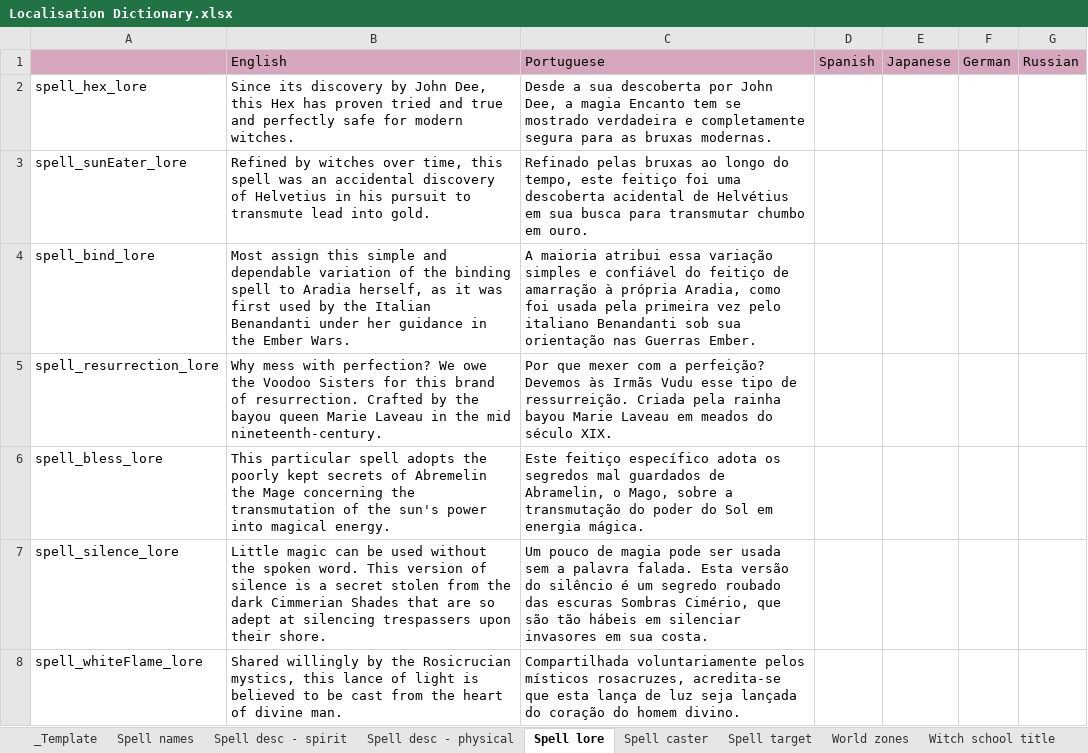
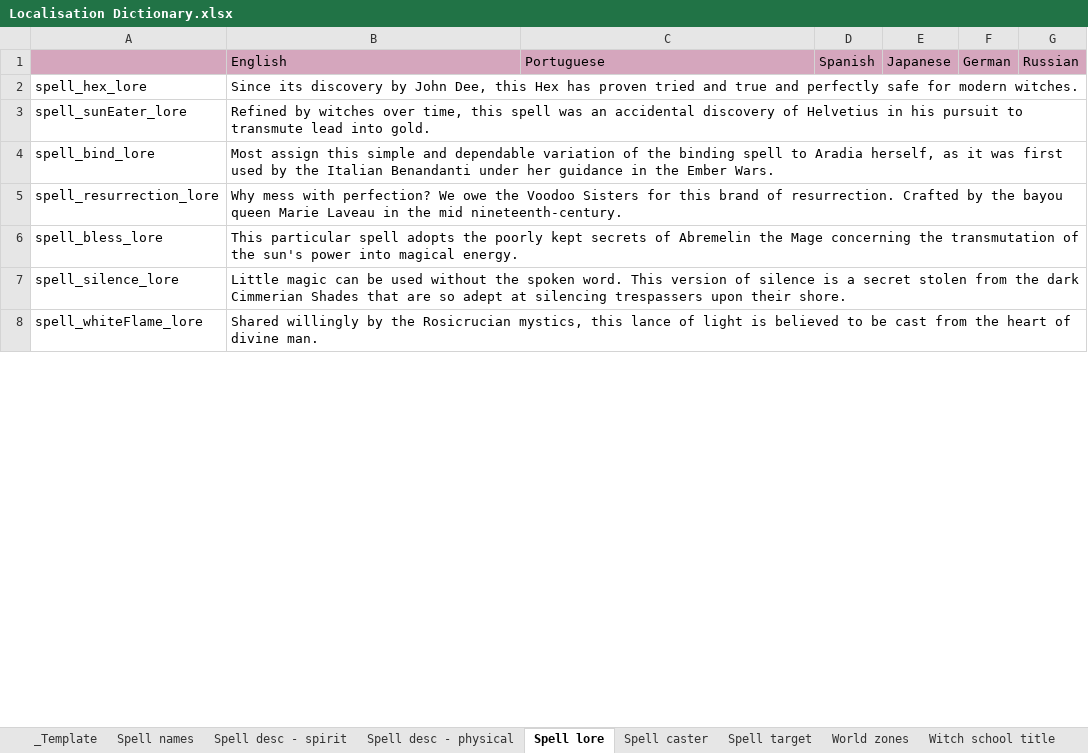
Before and after one commit to RaincrowStudios/CovensUnity, an Excel workbook: Dictionaries/Localisation Dictionary.xlsx, sheet Spell lore, drawn as a sheet; only a part is shown; values as stored, in another font and other column widths than the file's, no borders; charts and pictures not drawn; the diff covers the shown part only; the diff names each change by its address in the sheet, - before the commit and + after, or states it on an @@ line.

```diff
--- a/Dictionaries/Localisation Dictionary.xlsx (sheet Spell lore)
+++ b/Dictionaries/Localisation Dictionary.xlsx (sheet Spell lore)
-C2: Desde a sua descoberta por John Dee, a magia Encanto tem se mostrado verdadeira e completamente segura para as bruxas modernas.
+C2: (empty)
-C3: Refinado pelas bruxas ao longo do tempo, este feitiço foi uma descoberta acidental de Helvétius em sua busca para transmutar chumbo em ouro.
+C3: (empty)
-C4: A maioria atribui essa variação simples e confiável do feitiço de amarração à própria Aradia, como foi usada pela primeira vez pelo italiano Benandanti sob sua orientação nas Guerras Ember.
+C4: (empty)
-C5: Por que mexer com a perfeição? Devemos às Irmãs Vudu esse tipo de ressurreição. Criada pela rainha bayou Marie Laveau em meados do século XIX.
+C5: (empty)
-C6: Este feitiço específico adota os segredos mal guardados de Abramelin, o Mago, sobre a transmutação do poder do Sol em energia mágica.
+C6: (empty)
-C7: Um pouco de magia pode ser usada sem a palavra falada. Esta versão do silêncio é um segredo roubado das escuras Sombras Cimério, que são tão hábeis em silenciar invasores em sua costa.
+C7: (empty)
-C8: Compartilhada voluntariamente pelos místicos rosacruzes, acredita-se que esta lança de luz seja lançada do coração do homem divino.
+C8: (empty)
```
Also changed, not shown: 34 edited cells elsewhere in this sheet, sheet Spell desc - physical, sheet Spell desc - spirit, sheet Spell names, sheet Spell target, sheet Spell caster, sheet Other, 1 more sheet, Dictionaries/game.xlsx, Dictionaries/store.xlsx, 4 other files.
